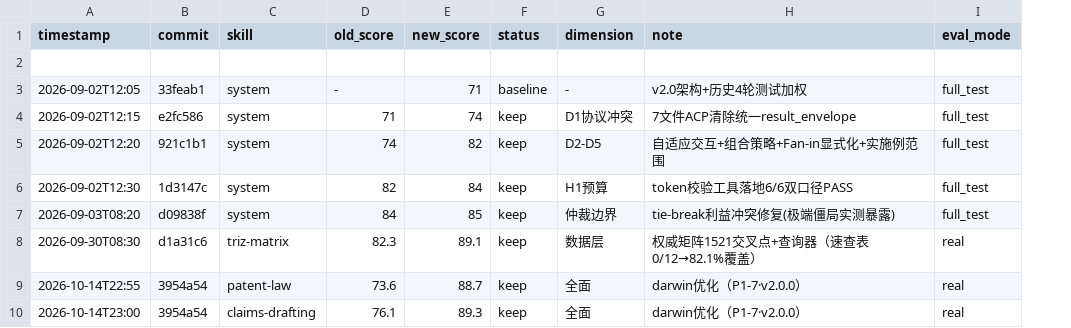
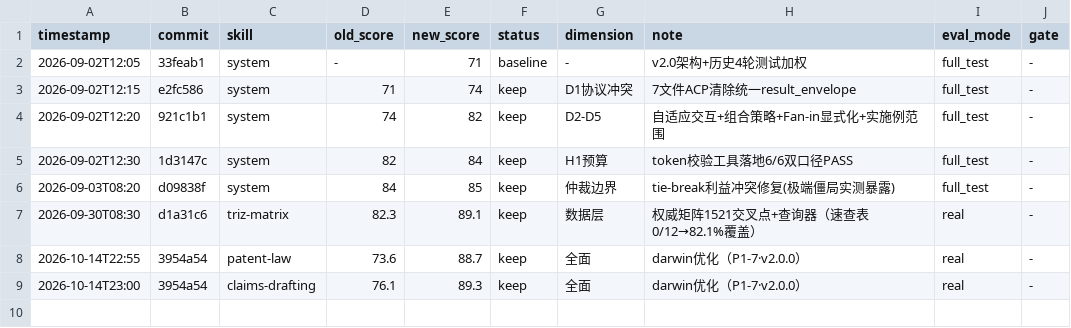
Before and after one commit to virologist/triz-invention-team, a TSV file: darwin-results.tsv, drawn as a sheet; removed rows and columns are numbered as before the commit, all else as after; the diff names each change by its address in the sheet, - before the commit and + after, or states it on an @@ line.

```diff
--- a/darwin-results.tsv
+++ b/darwin-results.tsv
+column J (gate), rows 2-9: all -
-row 2: (empty)
```
Also changed, not shown: 12 other files.
